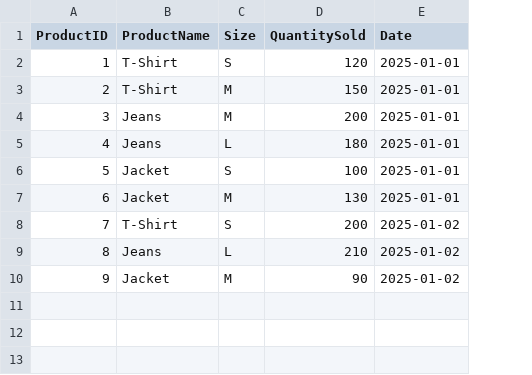
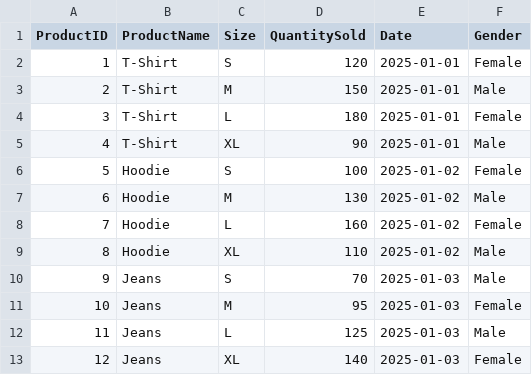
Before and after one commit to ozansahiner/ClothingSales, a CSV file: ClothingSales/data.csv, drawn as a sheet; removed rows and columns are numbered as before the commit, all else as after; the diff names each change by its address in the sheet, - before the commit and + after, or states it on an @@ line.

Commit message:
data updated

```diff
--- a/ClothingSales/data.csv
+++ b/ClothingSales/data.csv
+column F (Gender), rows 2-4: Female | Male | Female; rows 6-7: Female | Male; row 12: Male
-row 4: 3 | Jeans | M | 200 | 2025-01-01
@@ column A (ProductID) renumbered between rows 4 and 12 @@
-B4 (ProductName): Jeans
+B4 (ProductName): T-Shirt
+row 5: 4 | T-Shirt | XL | 90 | 2025-01-01 | Male
-B6:B7 (ProductName): Jacket
+B6:B7 (ProductName): Hoodie
-E6:E7 (Date): 2025-01-01
+E6:E7 (Date): 2025-01-02
-row 8: 7 | T-Shirt | S | 200 | 2025-01-02
+row 8: 7 | Hoodie | L | 160 | 2025-01-02 | Female
+row 9: 8 | Hoodie | XL | 110 | 2025-01-02 | Male
+row 10: 9 | Jeans | S | 70 | 2025-01-03 | Male
+row 11: 10 | Jeans | M | 95 | 2025-01-03 | Female
-D12 (QuantitySold): 210
+D12 (QuantitySold): 125
-E12 (Date): 2025-01-02
+E12 (Date): 2025-01-03
-row 10: 9 | Jacket | M | 90 | 2025-01-02
+row 13: 12 | Jeans | XL | 140 | 2025-01-03 | Female
```
Also changed, not shown: 1 other file.
